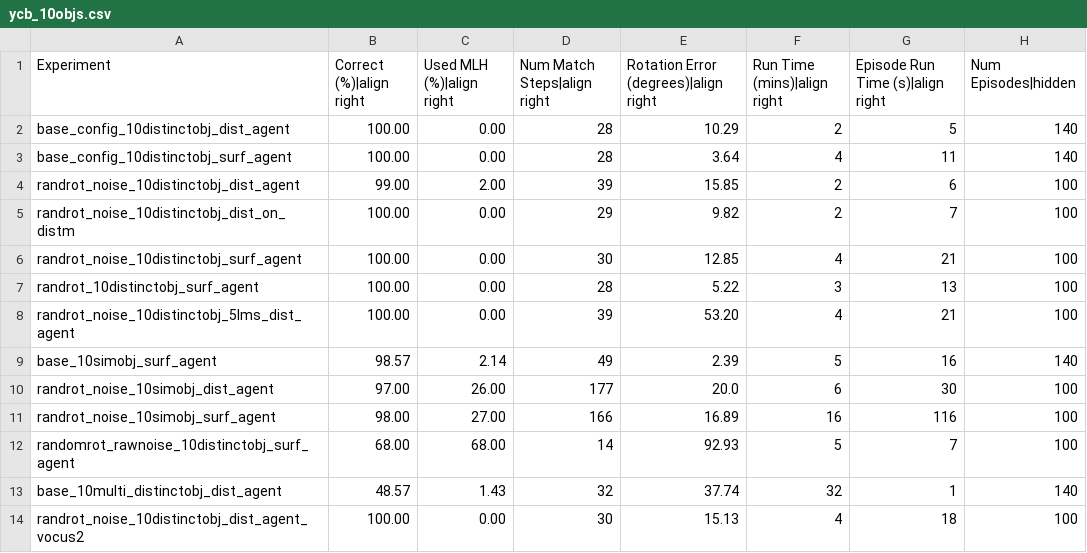
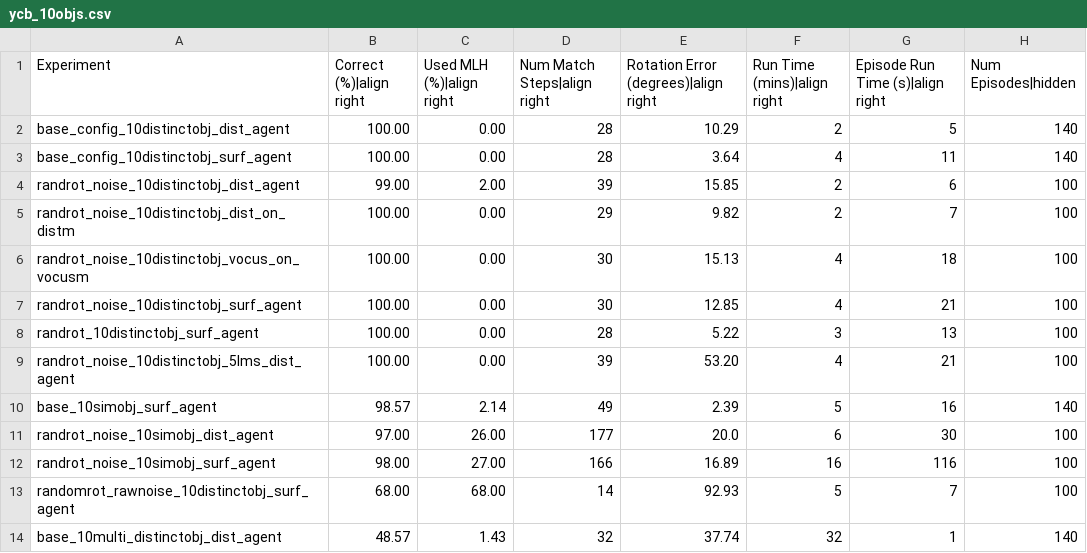
Before and after one commit to thousandbrainsproject/tbp.monty, a CSV file: benchmarks/ycb_10objs.csv, drawn as a sheet; removed rows and columns are numbered as before the commit, all else as after; the diff names each change by its address in the sheet, - before the commit and + after, or states it on an @@ line.

Commit message:
update docs and tables

```diff
--- a/benchmarks/ycb_10objs.csv
+++ b/benchmarks/ycb_10objs.csv
+row 6: randrot_noise_10distinctobj_vocus_on_vocusm | 100.00 | 0.00 | 30 | 15.13 | 4 | 18 | 100
-row 14: randrot_noise_10distinctobj_dist_agent_vocus2 | 100.00 | 0.00 | 30 | 15.13 | 4 | 18 | 100
```
Also changed, not shown: 1 other file.
